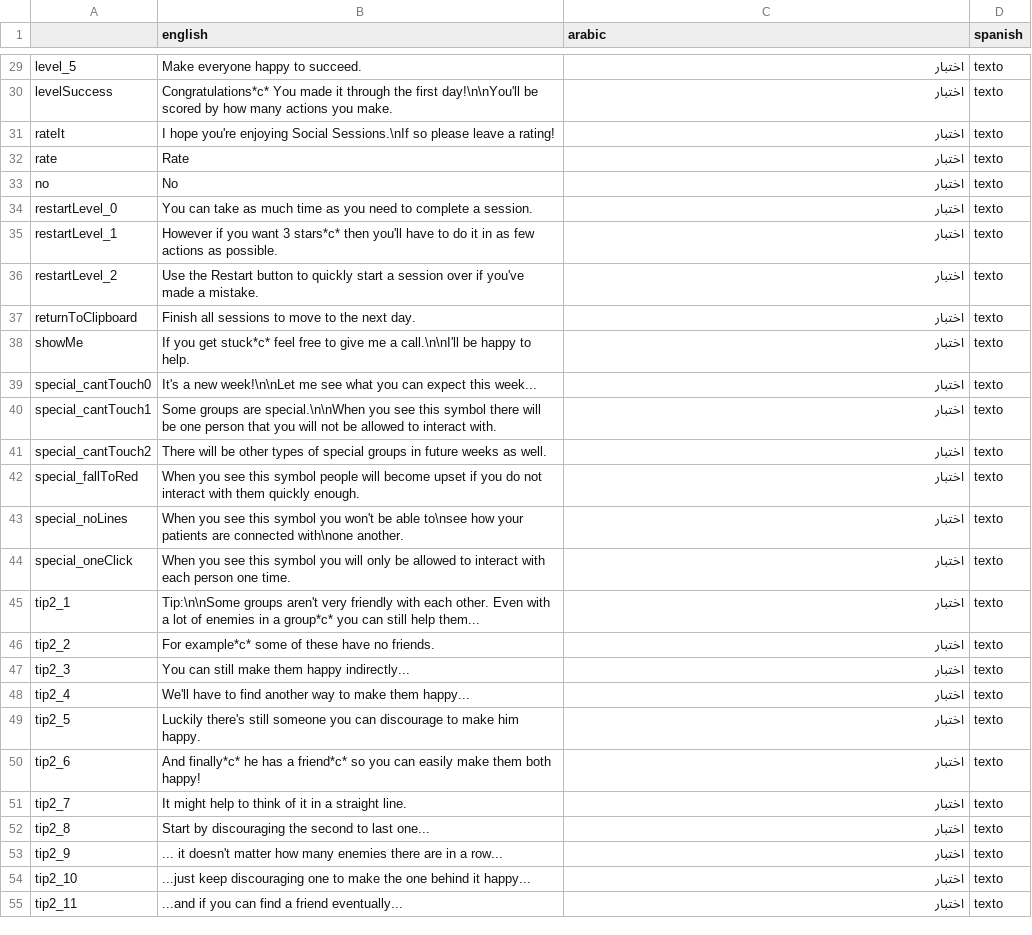
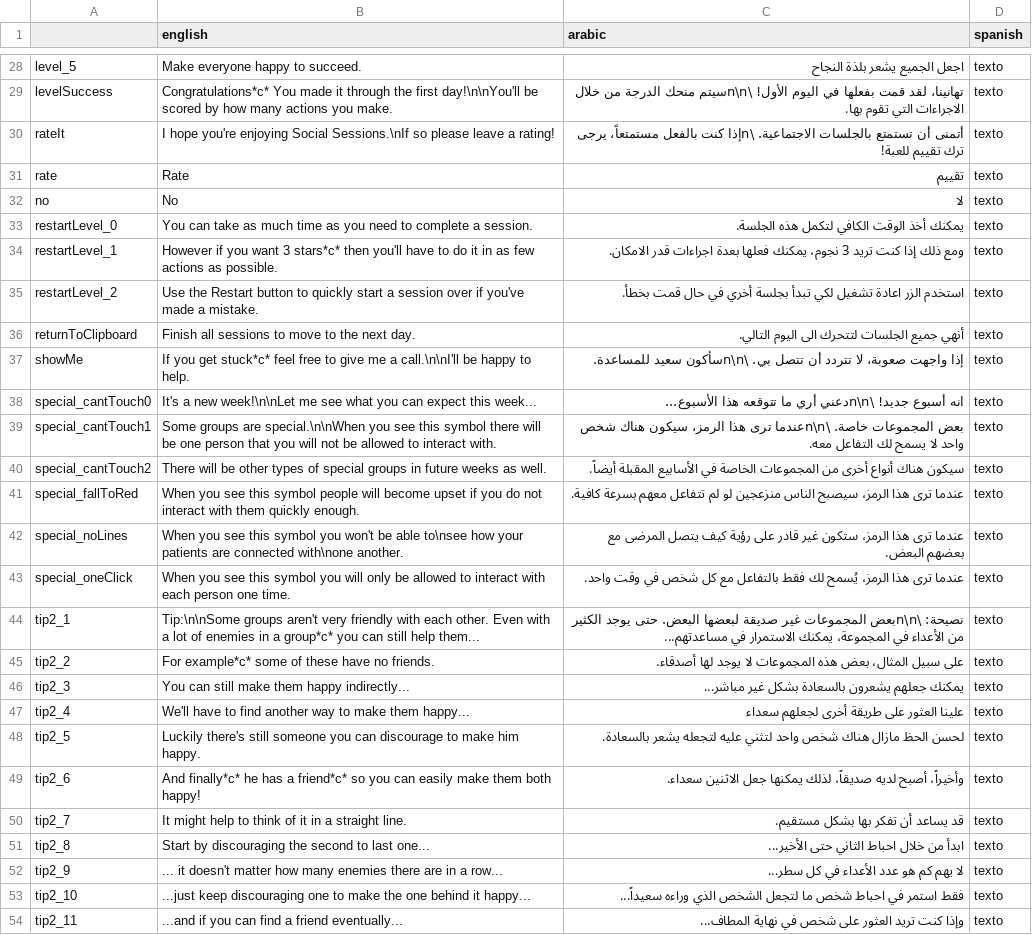
Before and after one commit to nickhester/SocialNetwork, a CSV file: Social Network/Assets/Resources/localizedText.csv, drawn as a sheet; only a part is shown, gaps mark what is left out; addresses are those after the commit; the diff covers the shown part only; the diff names each change by its address in the sheet, - before the commit and + after, or states it on an @@ line.

```diff
--- a/Social Network/Assets/Resources/localizedText.csv
+++ b/Social Network/Assets/Resources/localizedText.csv
-C28 (arabic): اختبار
+C28 (arabic): اجعل الجميع يشعر بلذة النجاح
-C29 (arabic): اختبار
+C29 (arabic): تهانينا، لقد قمت بفعلها في اليوم الأول! \n\nسيتم منحك الدرجة من خلال الاجراءات التي تقوم بها.
-C30 (arabic): اختبار
+C30 (arabic): أتمنى أن تستمتع بالجلسات الاجتماعية. \nإذا كنت بالفعل مستمتعاً، يرجى ترك تقييم للعبة!
-C31 (arabic): اختبار
+C31 (arabic): تقييم
-C32 (arabic): اختبار
+C32 (arabic): لا
-C33 (arabic): اختبار
+C33 (arabic): يمكنك أخذ الوقت الكافي لتكمل هذه الجلسة.
-C34 (arabic): اختبار
+C34 (arabic): ومع ذلك إذا كنت تريد 3 نجوم، يمكنك فعلها بعدة اجراءات قدر الامكان.
-C35 (arabic): اختبار
+C35 (arabic): استخدم الزر اعادة تشغيل لكي تبدأ بجلسة أخري في حال قمت بخطأ.
-C36 (arabic): اختبار
+C36 (arabic): أنهي جميع الجلسات لتتحرك الى اليوم التالي.
-C37 (arabic): اختبار
+C37 (arabic): إذا واجهت صعوبة، لا تتردد أن تتصل بي. \n\nسأكون سعيد للمساعدة.
-C38 (arabic): اختبار
+C38 (arabic): انه أسبوع جديد! \n\nدعني أري ما تتوقعه هذا الأسبوع...
-C39 (arabic): اختبار
+C39 (arabic): بعض المجموعات خاصة. \n\nعندما ترى هذا الرمز، سيكون هناك شخص واحد لا يسمح لك التفاعل معه.
-C40 (arabic): اختبار
+C40 (arabic): سيكون هناك أنواع أخرى من المجموعات الخاصة في الأسابيع المقبلة أيضاً.
-C41 (arabic): اختبار
+C41 (arabic): عندما ترى هذا الرمز، سيصبح الناس منزعجين لو لم تتفاعل معهم بسرعة كافية.
-C42 (arabic): اختبار
+C42 (arabic): عندما ترى هذا الرمز، ستكون غير قادر على رؤية كيف يتصل المرضى مع بعضهم البعض.
-C43 (arabic): اختبار
+C43 (arabic): عندما ترى هذا الرمز، يُسمح لك فقط بالتفاعل مع كل شخص في وقت واحد.
-C44 (arabic): اختبار
+C44 (arabic): نصيحة: \n\nبعض المجموعات غير صديقة لبعضها البعض. حتى يوجد الكثير من الأعداء في المجموعة، يمكنك الاستمرار في مساعدتهم...
-C45 (arabic): اختبار
+C45 (arabic): على سبيل المثال، بعض هذه المجموعات لا يوجد لها أصدقاء.
-C46 (arabic): اختبار
+C46 (arabic): يمكنك جعلهم يشعرون بالسعادة بشكل غير مباشر...
-C47 (arabic): اختبار
+C47 (arabic): علينا العثور على طريقة أخرى لجعلهم سعداء
-C48 (arabic): اختبار
+C48 (arabic): لحسن الحظ مازال هناك شخص واحد لتثني عليه لتجعله يشعر بالسعادة.
-C49 (arabic): اختبار
+C49 (arabic): وأخيراً، أصبح لديه صديقاً، لذلك يمكنها جعل الاثنين سعداء.
-C50 (arabic): اختبار
+C50 (arabic): قد يساعد أن تفكر بها بشكل مستقيم.
-C51 (arabic): اختبار
+C51 (arabic): ابدأ من خلال احباط الثاني حتى الأخير...
-C52 (arabic): اختبار
+C52 (arabic): لا يهم كم هو عدد الأعداء في كل سطر...
-C53 (arabic): اختبار
+C53 (arabic): فقط استمر في احباط شخص ما لتجعل الشخص الذي وراءه سعيداً...
-C54 (arabic): اختبار
+C54 (arabic): وإذا كنت تريد العثور على شخص في نهاية المطاف...
```
Also changed, not shown: 1 added row, 2 removed rows and 120 edited cells elsewhere in this file, 23 other files.
